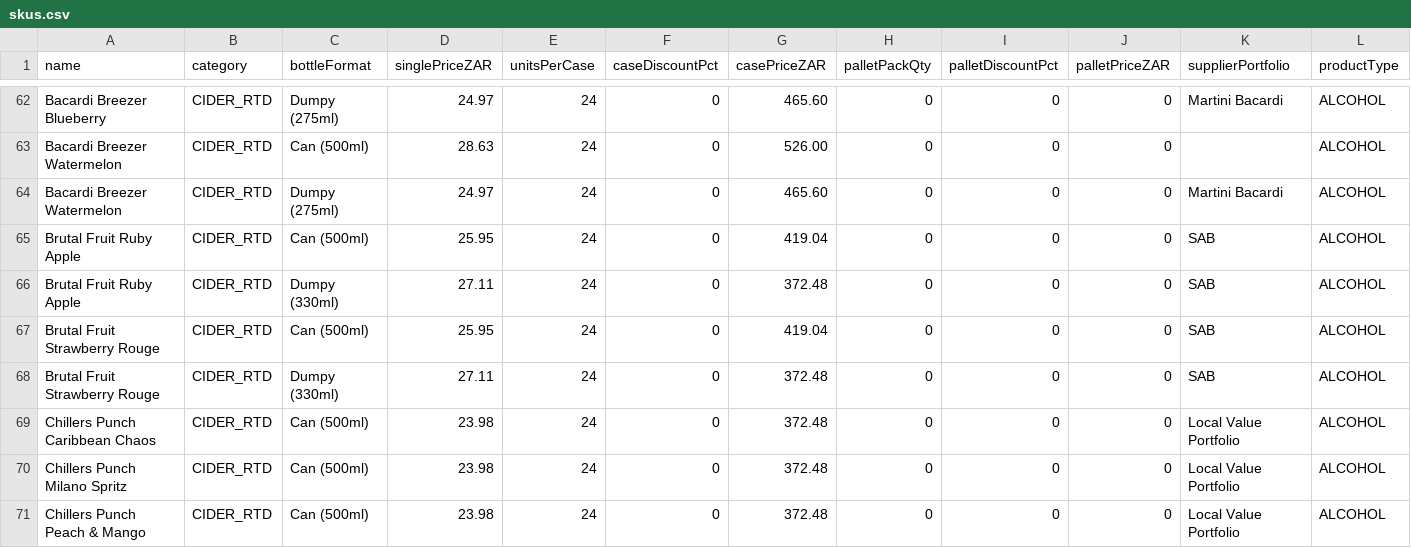
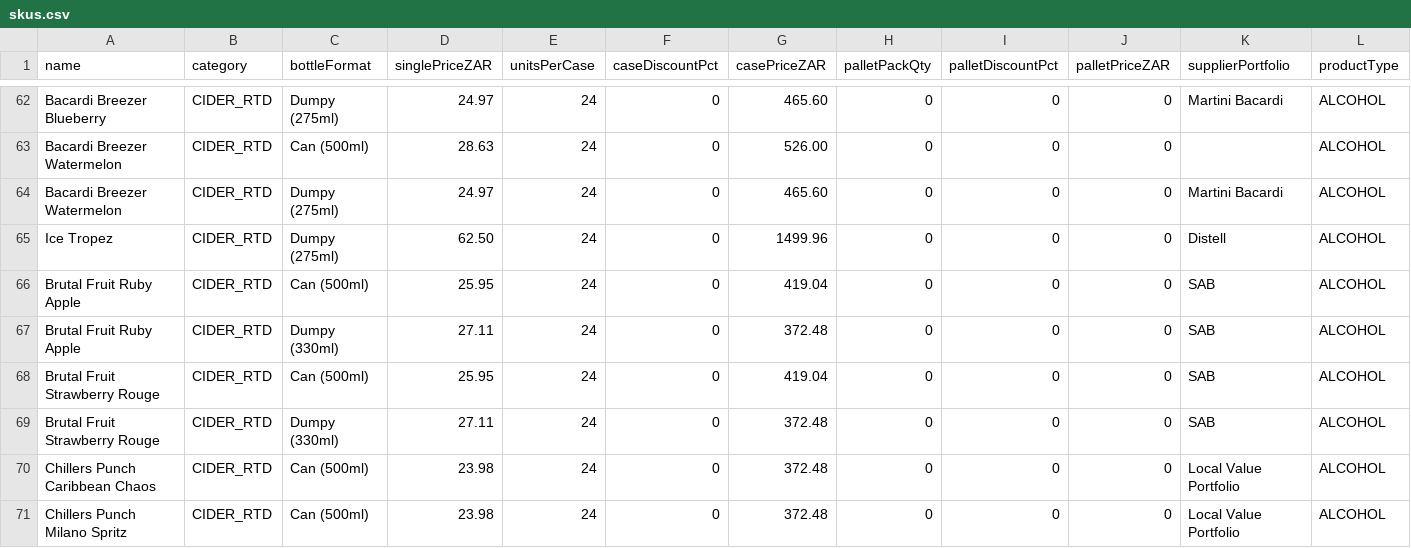
Before and after one commit to icamagulakwantu/EkoyinAlcDelivery, a CSV file: prisma/data/skus.csv, drawn as a sheet; only a part is shown, gaps mark what is left out; the shorter side is filled out with more unchanged rows; rows hold the shown columns only; the diff names each change by its address in the sheet, - before the commit and + after, or states it on an @@ line.

```diff
--- a/prisma/data/skus.csv
+++ b/prisma/data/skus.csv
+row 65: Ice Tropez | CIDER_RTD | Dumpy (275ml) | 62.50 | 24 | 0 | 1499.96 | 0 | 0 | 0 | Distell | ALCOHOL
```
Also changed, not shown: prisma/data/price-corrections-2026-11-08.csv, 26 other files.
